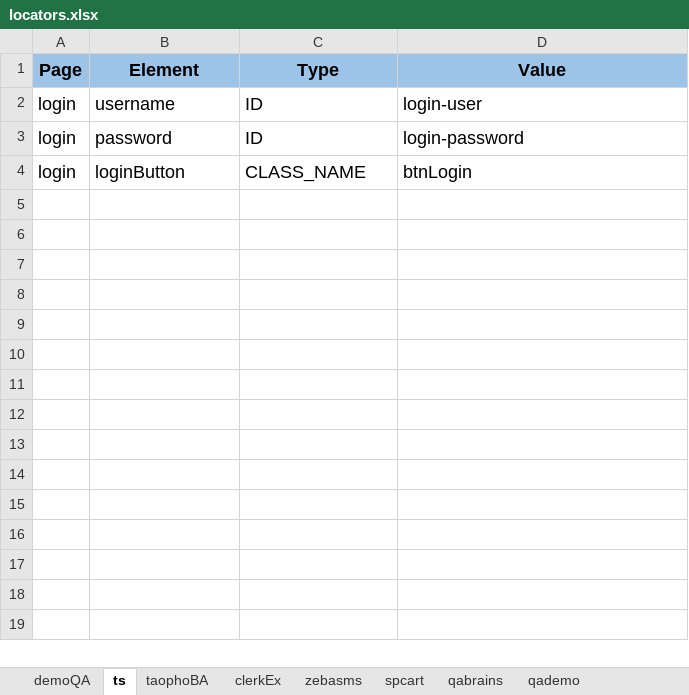
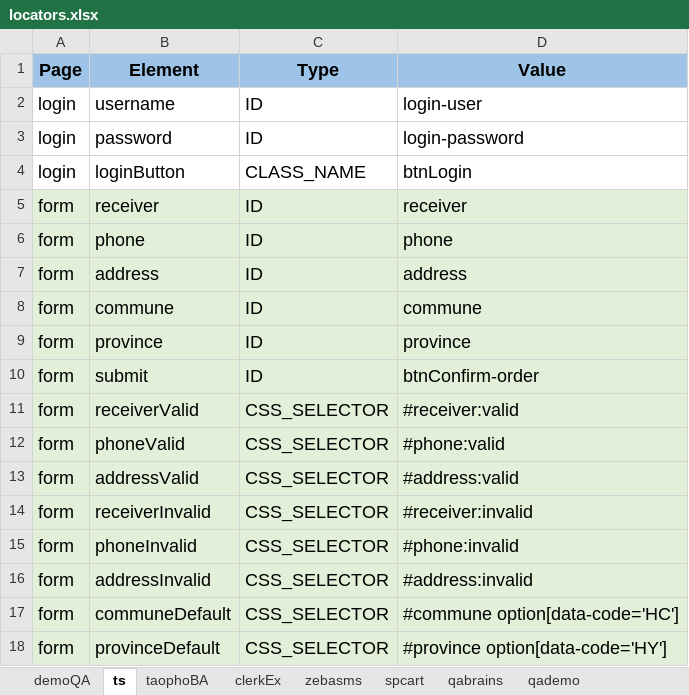
Before and after one commit to TDuowng/DA4_selenium, an Excel workbook: framework/data/excel/locators.xlsx, sheet ts, drawn as a sheet; values as stored, in another font and other column widths than the file's, no borders; the diff names each change by its address in the sheet, - before the commit and + after, or states it on an @@ line.

Commit message:
feat: implement DOM click fallbacks in BasePage, add validation tests

```diff
--- a/framework/data/excel/locators.xlsx (sheet ts)
+++ b/framework/data/excel/locators.xlsx (sheet ts)
+row 5: form | receiver | ID | receiver
+row 6: form | phone | ID | phone
+row 7: form | address | ID | address
+row 8: form | commune | ID | commune
+row 9: form | province | ID | province
+row 10: form | submit | ID | btnConfirm-order
+row 11: form | receiverValid | CSS_SELECTOR | #receiver:valid
+row 12: form | phoneValid | CSS_SELECTOR | #phone:valid
+row 13: form | addressValid | CSS_SELECTOR | #address:valid
+row 14: form | receiverInvalid | CSS_SELECTOR | #receiver:invalid
+row 15: form | phoneInvalid | CSS_SELECTOR | #phone:invalid
+row 16: form | addressInvalid | CSS_SELECTOR | #address:invalid
+row 17: form | communeDefault | CSS_SELECTOR | #commune option[data-code='HC']
+row 18: form | provinceDefault | CSS_SELECTOR | #province option[data-code='HY']
```
Also changed, not shown: sheet demoQA, 5 other files.
